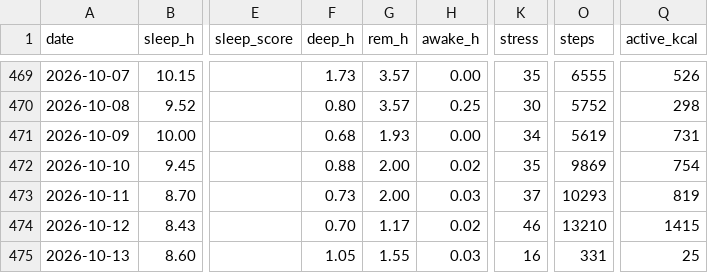
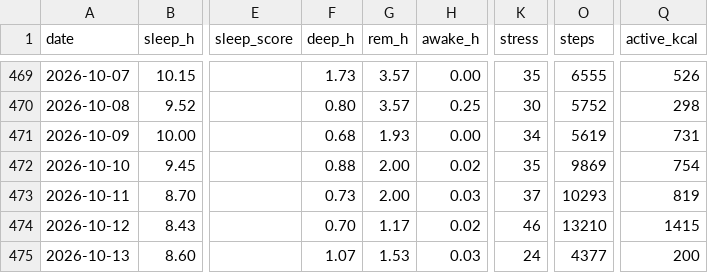
Before and after one commit to benthambulletin/benthambulletin.github.io, a CSV file: data/garmin-daily.csv, drawn as a sheet; only a part is shown, gaps mark what is left out; the diff names each change by its address in the sheet, - before the commit and + after, or states it on an @@ line.

```diff
--- a/data/garmin-daily.csv
+++ b/data/garmin-daily.csv
-F475 (deep_h): 1.05
+F475 (deep_h): 1.07
-G475 (rem_h): 1.55
+G475 (rem_h): 1.53
-K475 (stress): 16
+K475 (stress): 24
-O475 (steps): 331
+O475 (steps): 4377
-Q475 (active_kcal): 25
+Q475 (active_kcal): 200
```
Also changed, not shown: 1 other file.
